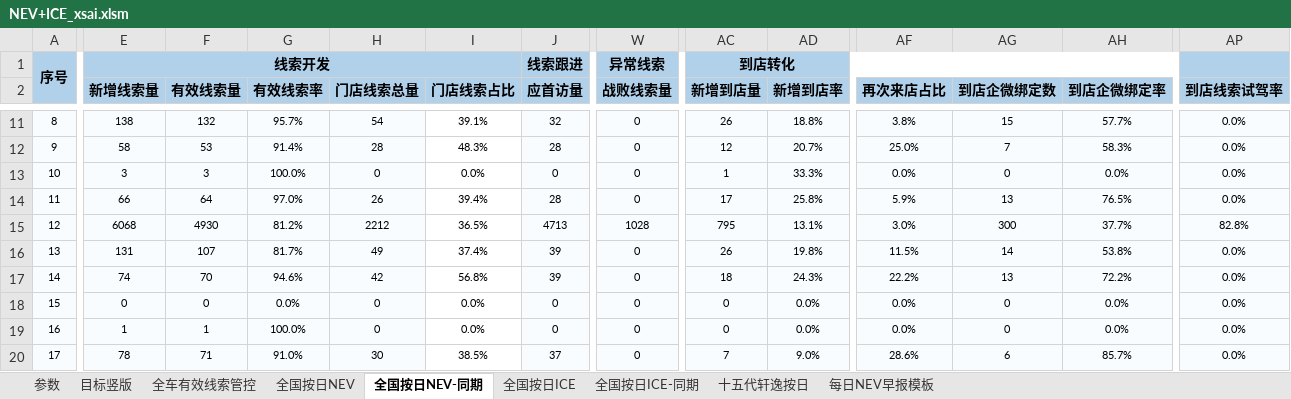
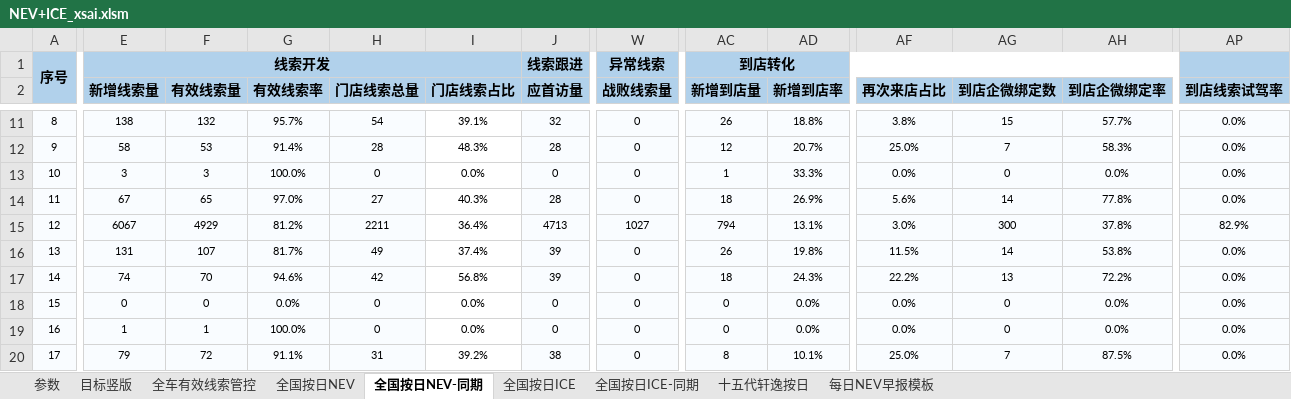
Before and after one commit to Django604/AI_Digest, an Excel workbook: data/source/NEV+ICE_xsai.xlsm, sheet 全国按日NEV-同期, drawn as a sheet; only a part is shown, gaps mark what is left out; values as stored, in another font and other column widths than the file's, no borders; the diff covers the shown part only; the diff names each change by its address in the sheet, - before the commit and + after, or states it on an @@ line.

```diff
--- a/data/source/NEV+ICE_xsai.xlsm (sheet 全国按日NEV-同期)
+++ b/data/source/NEV+ICE_xsai.xlsm (sheet 全国按日NEV-同期)
-E14 (新增线索量): 66
+E14 (新增线索量): 67
-F14 (有效线索量): 64
+F14 (有效线索量): 65
-H14 (门店线索总量): 26
+H14 (门店线索总量): 27
-I14 (门店线索占比): 39.4%
+I14 (门店线索占比): 40.3%
-AC14 (新增到店量): 17
+AC14 (新增到店量): 18
-AD14 (新增到店率): 25.8%
+AD14 (新增到店率): 26.9%
-AF14 (再次来店占比): 5.9%
+AF14 (再次来店占比): 5.6%
-AG14 (到店企微绑定数): 13
+AG14 (到店企微绑定数): 14
-AH14 (到店企微绑定率): 76.5%
+AH14 (到店企微绑定率): 77.8%
-E15 (新增线索量): 6068
+E15 (新增线索量): 6067
-F15 (有效线索量): 4930
+F15 (有效线索量): 4929
-H15 (门店线索总量): 2212
+H15 (门店线索总量): 2211
-I15 (门店线索占比): 36.5%
+I15 (门店线索占比): 36.4%
-W15 (战败线索量): 1028
+W15 (战败线索量): 1027
-AC15 (新增到店量): 795
+AC15 (新增到店量): 794
-AH15 (到店企微绑定率): 37.7%
+AH15 (到店企微绑定率): 37.8%
-AP15 (到店线索试驾率): 82.8%
+AP15 (到店线索试驾率): 82.9%
-E20 (新增线索量): 78
+E20 (新增线索量): 79
-F20 (有效线索量): 71
+F20 (有效线索量): 72
-G20 (有效线索率): 91.0%
+G20 (有效线索率): 91.1%
-H20 (门店线索总量): 30
+H20 (门店线索总量): 31
-I20 (门店线索占比): 38.5%
+I20 (门店线索占比): 39.2%
-J20 (应首访量): 37
+J20 (应首访量): 38
-AC20 (新增到店量): 7
+AC20 (新增到店量): 8
-AD20 (新增到店率): 9.0%
+AD20 (新增到店率): 10.1%
-AF20 (再次来店占比): 28.6%
+AF20 (再次来店占比): 25.0%
-AG20 (到店企微绑定数): 6
+AG20 (到店企微绑定数): 7
-AH20 (到店企微绑定率): 85.7%
+AH20 (到店企微绑定率): 87.5%
```
Also changed, not shown: 502 edited cells elsewhere in this sheet, sheet 全国按日NEV, sheet 全国按日ICE, charts or pictures, data/source/NEV+ICE_ldai.xlsm, 5 other files.
